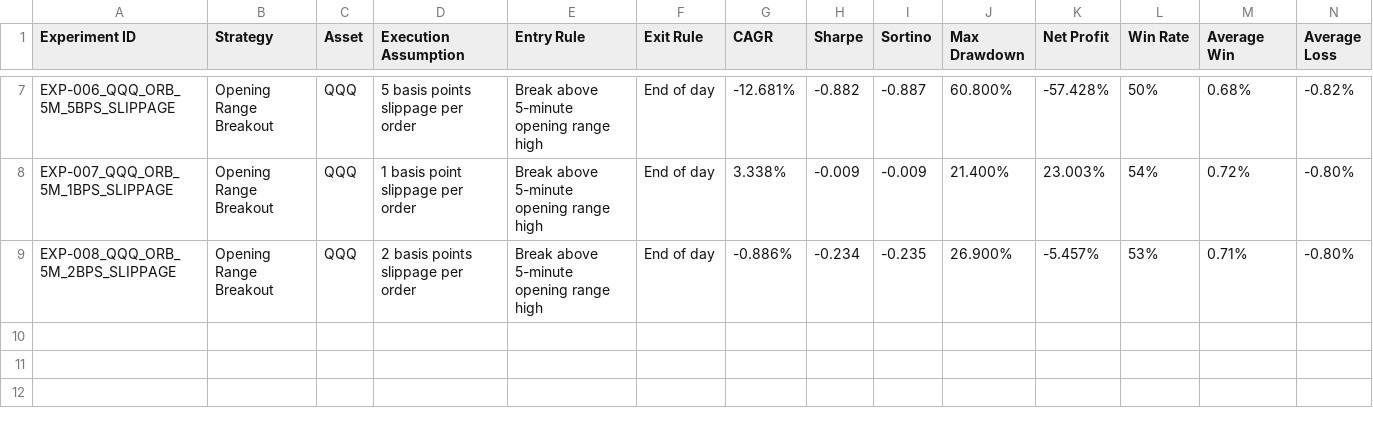
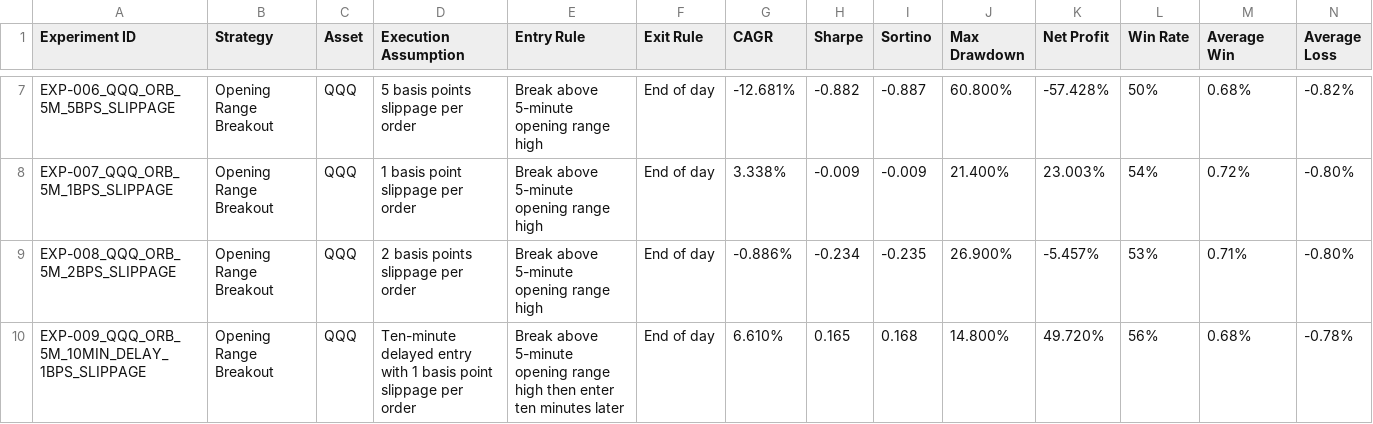
Before and after one commit to rdravid2005/backtest-reality-gap, a CSV file: results/experiment_log.csv, drawn as a sheet; only a part is shown, gaps mark what is left out; rows hold the shown columns only; the diff names each change by its address in the sheet, - before the commit and + after, or states it on an @@ line.

Commit message:
Summary: Add final execution-friction tests
Description:
Document slippage sensitivity and delayed-entry slippage results for the backtest reality gap project.

```diff
--- a/results/experiment_log.csv
+++ b/results/experiment_log.csv
+row 10: EXP-009_QQQ_ORB_5M_10MIN_DELAY_1BPS_SLIPPAGE | Opening Range Breakout | QQQ | Ten-minute delayed entry with 1 basis point slippage per order | Break above 5-minute opening range high then enter ten minutes later | End of day | 6.610% | 0.165 | 0.168 | 14.800% | 49.720% | 56% | 0.68% | -0.78%
```
Also changed, not shown: 2 other files.
